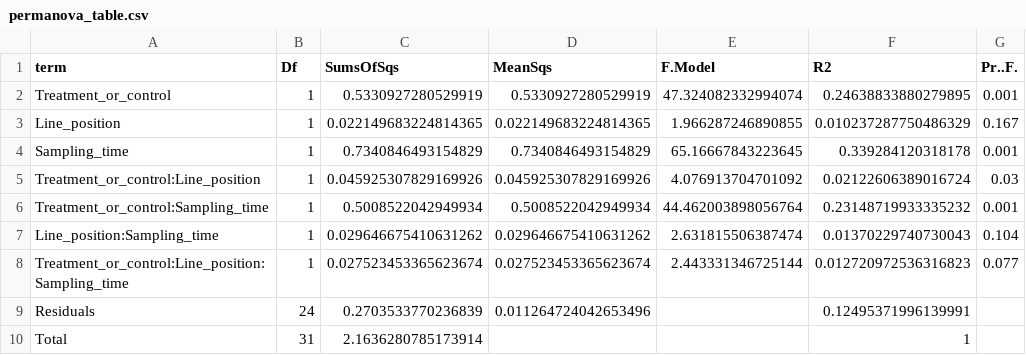
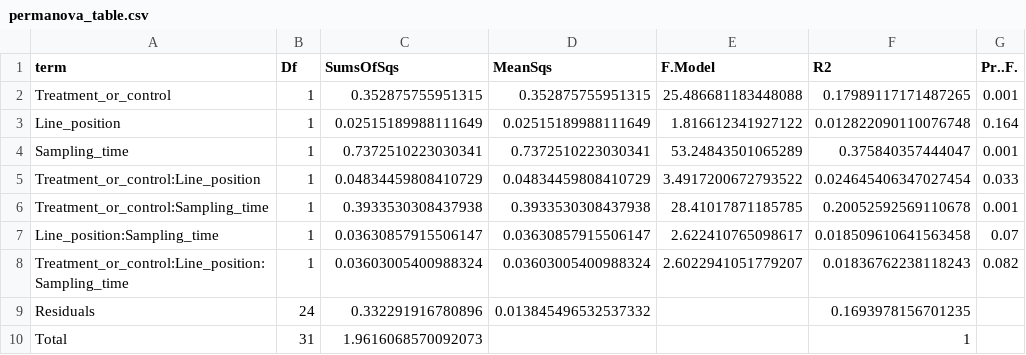
Before and after one commit to jatalah/Acetic-acid-immersion-a-reactive-pest-treatment-for-bivalve-aquaculture, a CSV file: tables/field_3/permanova_table.csv, drawn as a sheet.

```diff
--- a/tables/field_3/permanova_table.csv
+++ b/tables/field_3/permanova_table.csv
@@ -1,10 +1,10 @@
 term,Df,SumsOfSqs,MeanSqs,F.Model,R2,Pr..F.
-Treatment_or_control,1,0.5330927280529919,0.5330927280529919,47.324082332994074,0.24638833880279895,0.001
-Line_position,1,0.022149683224814365,0.022149683224814365,1.966287246890855,0.010237287750486329,0.167
-Sampling_time,1,0.7340846493154829,0.7340846493154829,65.16667843223645,0.339284120318178,0.001
-Treatment_or_control:Line_position,1,0.045925307829169926,0.045925307829169926,4.076913704701092,0.02122606389016724,0.03
-Treatment_or_control:Sampling_time,1,0.5008522042949934,0.5008522042949934,44.462003898056764,0.23148719933335232,0.001
-Line_position:Sampling_time,1,0.029646675410631262,0.029646675410631262,2.631815506387474,0.01370229740730043,0.104
-Treatment_or_control:Line_position:Sampling_time,1,0.027523453365623674,0.027523453365623674,2.443331346725144,0.012720972536316823,0.077
-Residuals,24,0.2703533770236839,0.011264724042653496,,0.12495371996139991,
-Total,31,2.1636280785173914,,,1,
+Treatment_or_control,1,0.352875755951315,0.352875755951315,25.486681183448088,0.17989117171487265,0.001
+Line_position,1,0.02515189988111649,0.02515189988111649,1.816612341927122,0.012822090110076748,0.164
+Sampling_time,1,0.7372510223030341,0.7372510223030341,53.24843501065289,0.375840357444047,0.001
+Treatment_or_control:Line_position,1,0.04834459808410729,0.04834459808410729,3.4917200672793522,0.024645406347027454,0.033
+Treatment_or_control:Sampling_time,1,0.3933530308437938,0.3933530308437938,28.41017871185785,0.20052592569110678,0.001
+Line_position:Sampling_time,1,0.03630857915506147,0.03630857915506147,2.622410765098617,0.018509610641563458,0.07
+Treatment_or_control:Line_position:Sampling_time,1,0.03603005400988324,0.03603005400988324,2.6022941051779207,0.01836762238118243,0.082
+Residuals,24,0.332291916780896,0.013845496532537332,,0.1693978156701235,
+Total,31,1.9616068570092073,,,1,
```
Also changed, not shown: 10 other files.
